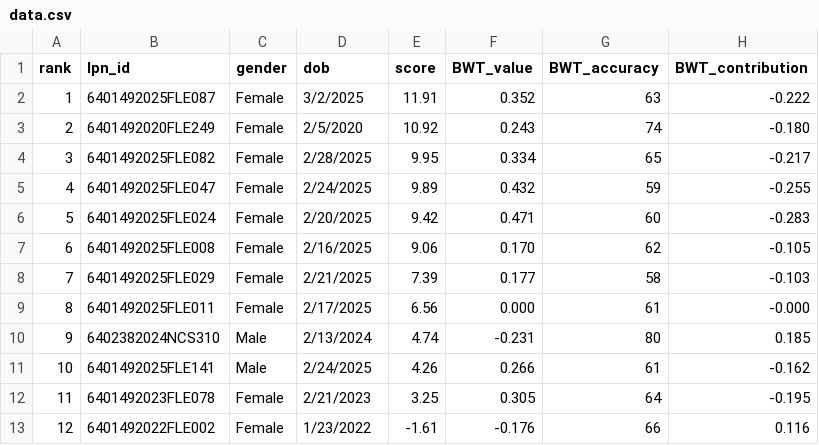
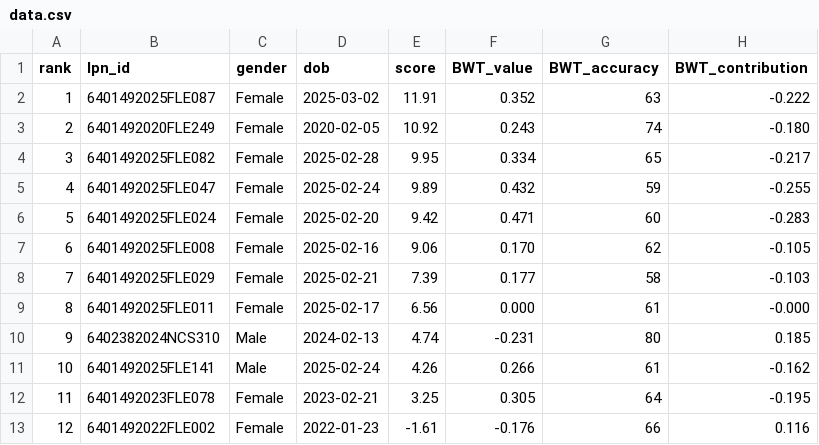
Before and after one commit to zircote/nsip-example, a CSV file: reports/2026-02-07-rank-animals/data.csv, drawn as a sheet; only a part is shown; the diff names each change by its address in the sheet, - before the commit and + after, or states it on an @@ line.

```diff
--- a/reports/2026-02-07-rank-animals/data.csv
+++ b/reports/2026-02-07-rank-animals/data.csv
-D2 (dob): 3/2/2025
+D2 (dob): 2025-03-02
-D3 (dob): 2/5/2020
+D3 (dob): 2020-02-05
-D4 (dob): 2/28/2025
+D4 (dob): 2025-02-28
-D5 (dob): 2/24/2025
+D5 (dob): 2025-02-24
-D6 (dob): 2/20/2025
+D6 (dob): 2025-02-20
-D7 (dob): 2/16/2025
+D7 (dob): 2025-02-16
-D8 (dob): 2/21/2025
+D8 (dob): 2025-02-21
-D9 (dob): 2/17/2025
+D9 (dob): 2025-02-17
-D10 (dob): 2/13/2024
+D10 (dob): 2024-02-13
-D11 (dob): 2/24/2025
+D11 (dob): 2025-02-24
-D12 (dob): 2/21/2023
+D12 (dob): 2023-02-21
-D13 (dob): 1/23/2022
+D13 (dob): 2022-01-23
```
Also changed, not shown: 1 other file.
